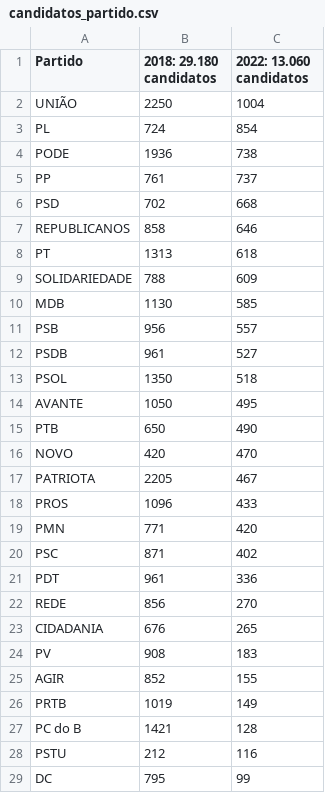
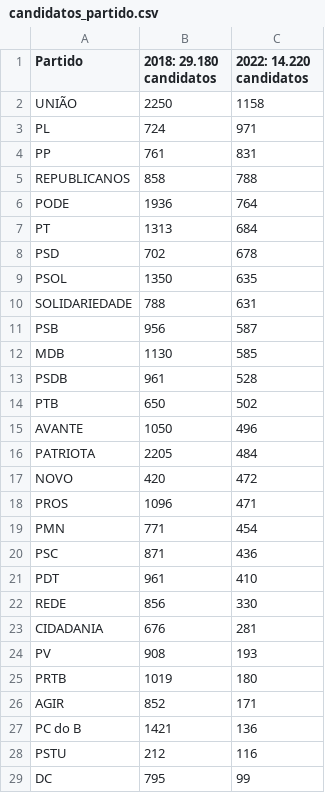
Before and after one commit to rafagarc/eleicoes_2022, a CSV file: candidatos_partido.csv, drawn as a sheet; only a part is shown; the diff covers the shown part only.

```diff
--- a/candidatos_partido.csv
+++ b/candidatos_partido.csv
@@ -1,28 +1,28 @@
-Partido,2018: 29.180 candidatos,2022: 13.060 candidatos
-UNIÃO,2250,1004
-PL,724,854
-PODE,1936,738
-PP,761,737
-PSD,702,668
-REPUBLICANOS,858,646
-PT,1313,618
-SOLIDARIEDADE,788,609
+Partido,2018: 29.180 candidatos,2022: 14.220 candidatos
+UNIÃO,2250,1158
+PL,724,971
+PP,761,831
+REPUBLICANOS,858,788
+PODE,1936,764
+PT,1313,684
+PSD,702,678
+PSOL,1350,635
+SOLIDARIEDADE,788,631
+PSB,956,587
 MDB,1130,585
-PSB,956,557
-PSDB,961,527
-PSOL,1350,518
-AVANTE,1050,495
-PTB,650,490
-NOVO,420,470
-PATRIOTA,2205,467
-PROS,1096,433
-PMN,771,420
-PSC,871,402
-PDT,961,336
-REDE,856,270
-CIDADANIA,676,265
-PV,908,183
-AGIR,852,155
-PRTB,1019,149
-PC do B,1421,128
+PSDB,961,528
+PTB,650,502
+AVANTE,1050,496
+PATRIOTA,2205,484
+NOVO,420,472
+PROS,1096,471
+PMN,771,454
+PSC,871,436
+PDT,961,410
+REDE,856,330
+CIDADANIA,676,281
+PV,908,193
+PRTB,1019,180
+AGIR,852,171
+PC do B,1421,136
 PSTU,212,116
```
Also changed, not shown: 2 edited cells elsewhere in this file, candidatos_escolaridade.csv, genero_partido.csv, 8 other files.
